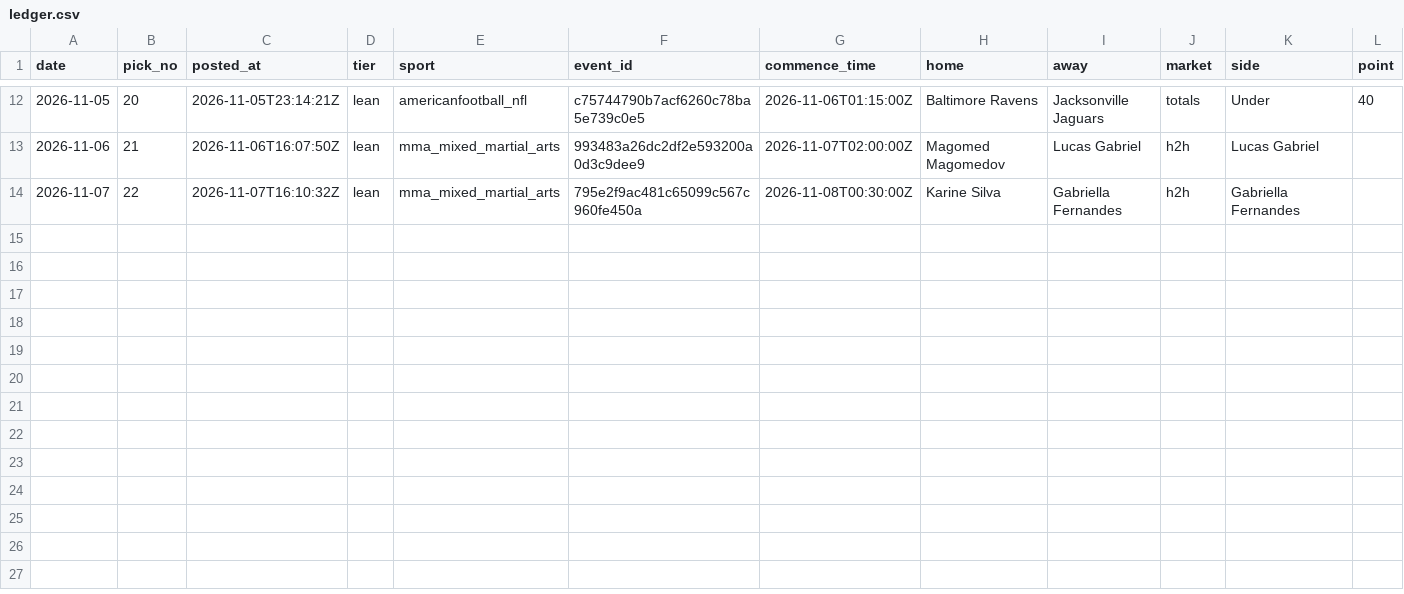
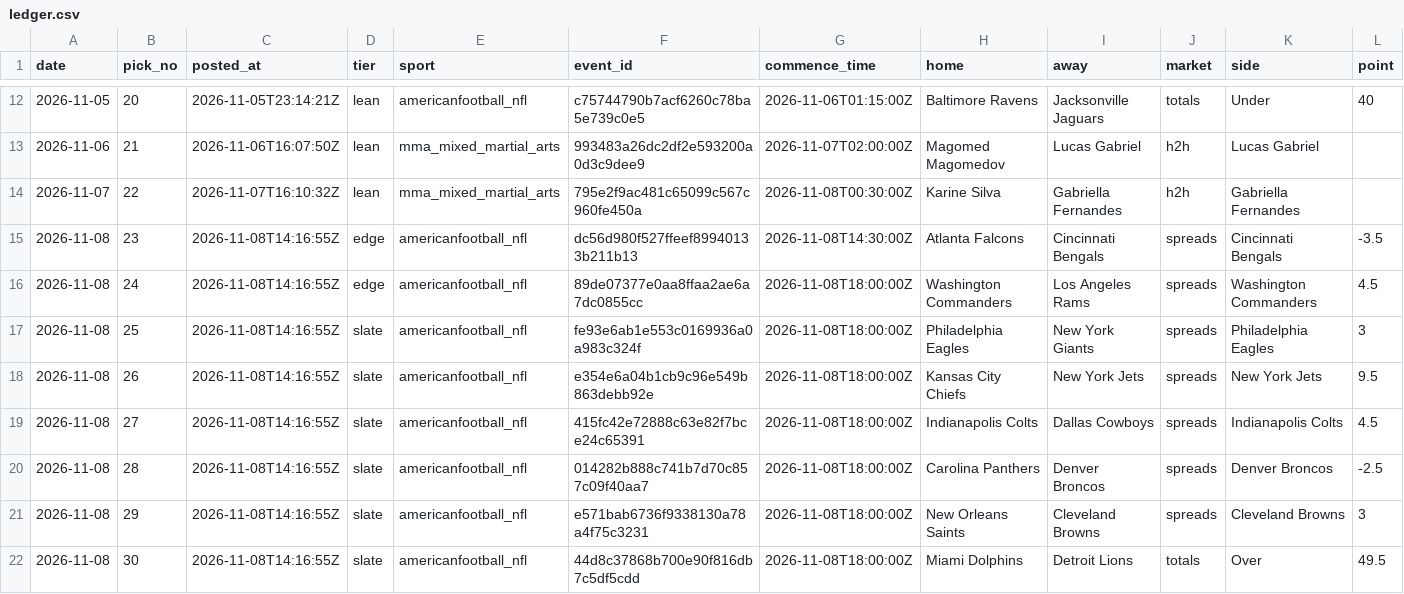
Before and after one commit to StampedPicks/stamped-picks, a CSV file: data/ledger.csv, drawn as a sheet; only a part is shown, gaps mark what is left out; rows hold the shown columns only; the diff names each change by its address in the sheet, - before the commit and + after, or states it on an @@ line.

Commit message:
ledger 2026-11-08T14:24Z

```diff
--- a/data/ledger.csv
+++ b/data/ledger.csv
+row 15: 2026-11-08 | 23 | 2026-11-08T14:16:55Z | edge | americanfootball_nfl | dc56d980f527ffeef89940133b211b13 | 2026-11-08T14:30:00Z | Atlanta Falcons | Cincinnati Bengals | spreads | Cincinnati Bengals | -3.5
+row 16: 2026-11-08 | 24 | 2026-11-08T14:16:55Z | edge | americanfootball_nfl | 89de07377e0aa8ffaa2ae6a7dc0855cc | 2026-11-08T18:00:00Z | Washington Commanders | Los Angeles Rams | spreads | Washington Commanders | 4.5
+row 17: 2026-11-08 | 25 | 2026-11-08T14:16:55Z | slate | americanfootball_nfl | fe93e6ab1e553c0169936a0a983c324f | 2026-11-08T18:00:00Z | Philadelphia Eagles | New York Giants | spreads | Philadelphia Eagles | 3
+row 18: 2026-11-08 | 26 | 2026-11-08T14:16:55Z | slate | americanfootball_nfl | e354e6a04b1cb9c96e549b863debb92e | 2026-11-08T18:00:00Z | Kansas City Chiefs | New York Jets | spreads | New York Jets | 9.5
+row 19: 2026-11-08 | 27 | 2026-11-08T14:16:55Z | slate | americanfootball_nfl | 415fc42e72888c63e82f7bce24c65391 | 2026-11-08T18:00:00Z | Indianapolis Colts | Dallas Cowboys | spreads | Indianapolis Colts | 4.5
+row 20: 2026-11-08 | 28 | 2026-11-08T14:16:55Z | slate | americanfootball_nfl | 014282b888c741b7d70c857c09f40aa7 | 2026-11-08T18:00:00Z | Carolina Panthers | Denver Broncos | spreads | Denver Broncos | -2.5
+row 21: 2026-11-08 | 29 | 2026-11-08T14:16:55Z | slate | americanfootball_nfl | e571bab6736f9338130a78a4f75c3231 | 2026-11-08T18:00:00Z | New Orleans Saints | Cleveland Browns | spreads | Cleveland Browns | 3
+row 22: 2026-11-08 | 30 | 2026-11-08T14:16:55Z | slate | americanfootball_nfl | 44d8c37868b700e90f816db7c5df5cdd | 2026-11-08T18:00:00Z | Miami Dolphins | Detroit Lions | totals | Over | 49.5
```
Also changed, not shown: 11 other files.
